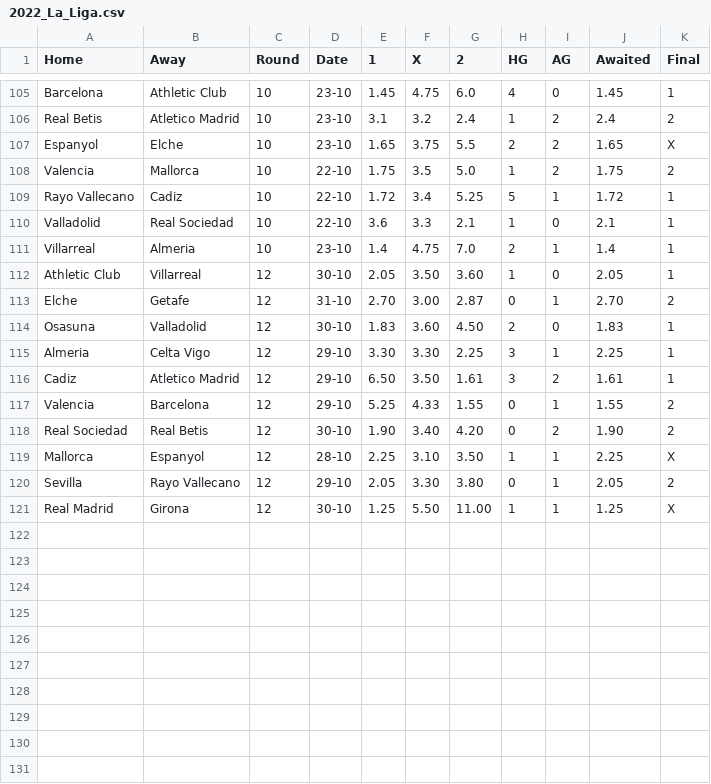
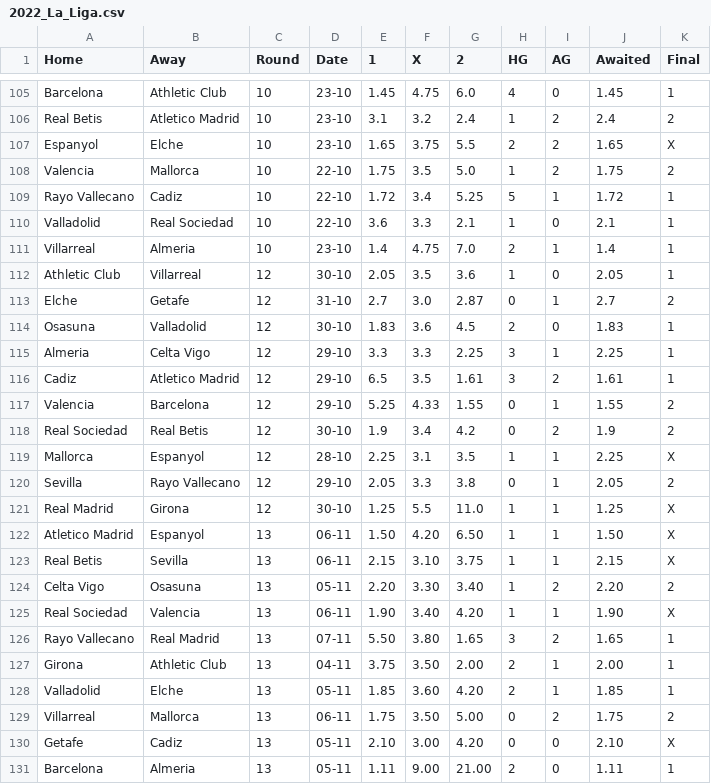
Before and after one commit to Brr1-99/Sport_Events_Stats_Collector, a CSV file: src/rounds/2022_La_Liga.csv, drawn as a sheet; only a part is shown, gaps mark what is left out.

```diff
--- a/src/rounds/2022_La_Liga.csv
+++ b/src/rounds/2022_La_Liga.csv
@@ -111,11 +111,21 @@ Valladolid,Real Sociedad,10,22-10,3.6,3.3,2.1,1,0,2.1,1
 Villarreal,Almeria,10,23-10,1.4,4.75,7.0,2,1,1.4,1
-Athletic Club,Villarreal,12,30-10,2.05,3.50,3.60,1,0,2.05,1
-Elche,Getafe,12,31-10,2.70,3.00,2.87,0,1,2.70,2
-Osasuna,Valladolid,12,30-10,1.83,3.60,4.50,2,0,1.83,1
-Almeria,Celta Vigo,12,29-10,3.30,3.30,2.25,3,1,2.25,1
-Cadiz,Atletico Madrid,12,29-10,6.50,3.50,1.61,3,2,1.61,1
+Athletic Club,Villarreal,12,30-10,2.05,3.5,3.6,1,0,2.05,1
+Elche,Getafe,12,31-10,2.7,3.0,2.87,0,1,2.7,2
+Osasuna,Valladolid,12,30-10,1.83,3.6,4.5,2,0,1.83,1
+Almeria,Celta Vigo,12,29-10,3.3,3.3,2.25,3,1,2.25,1
+Cadiz,Atletico Madrid,12,29-10,6.5,3.5,1.61,3,2,1.61,1
 Valencia,Barcelona,12,29-10,5.25,4.33,1.55,0,1,1.55,2
-Real Sociedad,Real Betis,12,30-10,1.90,3.40,4.20,0,2,1.90,2
-Mallorca,Espanyol,12,28-10,2.25,3.10,3.50,1,1,2.25,X
-Sevilla,Rayo Vallecano,12,29-10,2.05,3.30,3.80,0,1,2.05,2
-Real Madrid,Girona,12,30-10,1.25,5.50,11.00,1,1,1.25,X
+Real Sociedad,Real Betis,12,30-10,1.9,3.4,4.2,0,2,1.9,2
+Mallorca,Espanyol,12,28-10,2.25,3.1,3.5,1,1,2.25,X
+Sevilla,Rayo Vallecano,12,29-10,2.05,3.3,3.8,0,1,2.05,2
+Real Madrid,Girona,12,30-10,1.25,5.5,11.0,1,1,1.25,X
+Atletico Madrid,Espanyol,13,06-11,1.50,4.20,6.50,1,1,1.50,X
+Real Betis,Sevilla,13,06-11,2.15,3.10,3.75,1,1,2.15,X
+Celta Vigo,Osasuna,13,05-11,2.20,3.30,3.40,1,2,2.20,2
+Real Sociedad,Valencia,13,06-11,1.90,3.40,4.20,1,1,1.90,X
+Rayo Vallecano,Real Madrid,13,07-11,5.50,3.80,1.65,3,2,1.65,1
+Girona,Athletic Club,13,04-11,3.75,3.50,2.00,2,1,2.00,1
+Valladolid,Elche,13,05-11,1.85,3.60,4.20,2,1,1.85,1
+Villarreal,Mallorca,13,06-11,1.75,3.50,5.00,0,2,1.75,2
+Getafe,Cadiz,13,05-11,2.10,3.00,4.20,0,0,2.10,X
+Barcelona,Almeria,13,05-11,1.11,9.00,21.00,2,0,1.11,1
```
Also changed, not shown: src/rounds/2022_Bundesliga.csv, src/rounds/2022_Ligue_1.csv, 7 other files.
